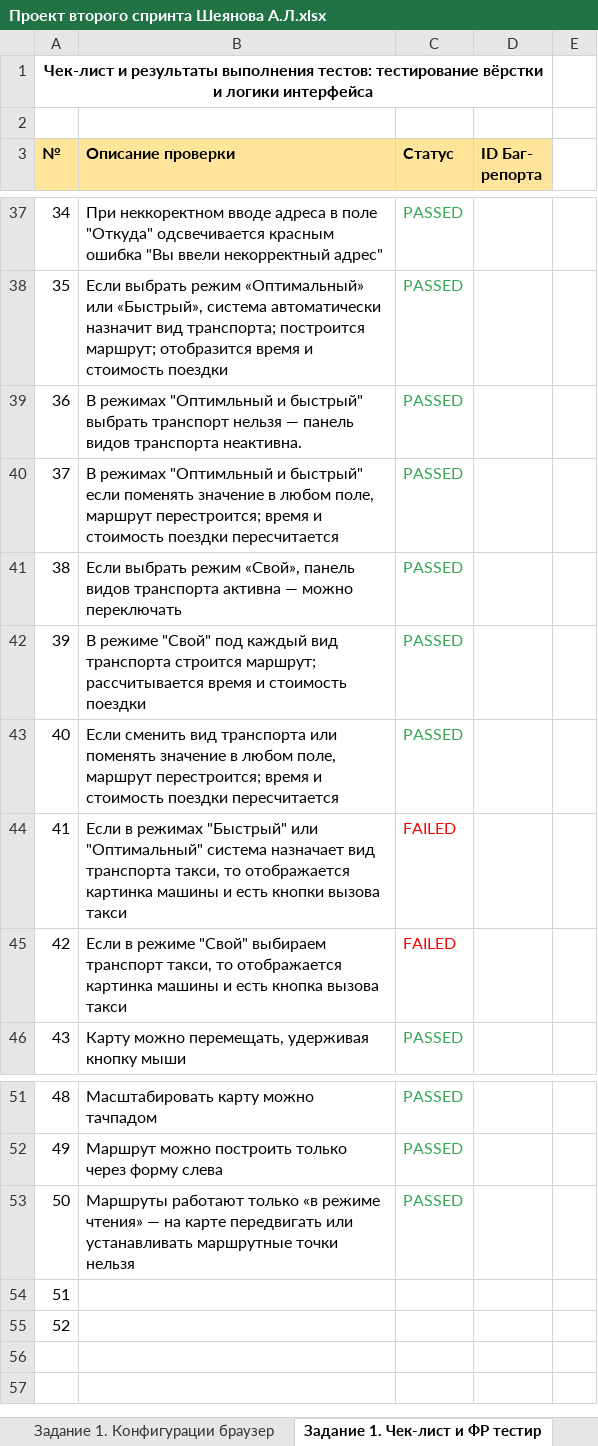
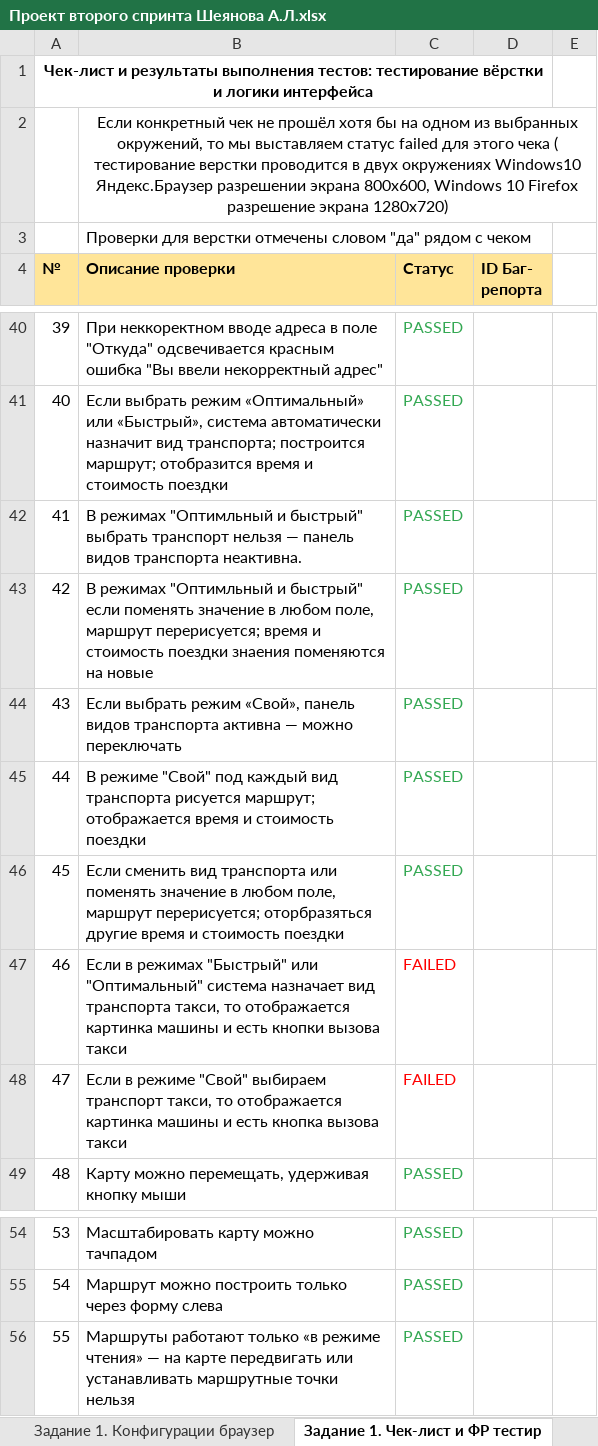
Before and after one commit to Alina-Sheyanova/yandex-praktikum-qa-manual, an Excel workbook: Второй спринт/Проект второго спринта Шеянова А.Л.xlsx, sheet Задание 1. Чек-лист и ФР тестир, drawn as a sheet; only a part is shown, gaps mark what is left out; values as stored, in another font and other column widths than the file's, no borders; removed rows and columns are numbered as before the commit, all else as after; the diff covers the shown part only; the diff names each change by its address in the sheet, - before the commit and + after, or states it on an @@ line.

```diff
--- a/Второй спринт/Проект второго спринта Шеянова А.Л.xlsx (sheet Задание 1. Чек-лист и ФР тестир)
+++ b/Второй спринт/Проект второго спринта Шеянова А.Л.xlsx (sheet Задание 1. Чек-лист и ФР тестир)
-B2 (Описание проверки): (empty)
+B2 (Описание проверки): Если конкретный чек не прошёл хотя бы на одном из выбранных окружений, то мы выставляем статус failed для этого чека ( тестирование верстки проводится в двух окружениях Windows10 Яндекс.Браузер разрешении экрана 800x600, Windows 10 Firefox разрешение экрана 1280х720)
+B2:E2 merged
+row 3:  | Проверки для верстки отмечены словом "да" рядом с чеком
@@ column A (№) renumbered between rows 6 and 56 @@
-B43 (Описание проверки): …поле, маршрут перестроится; время и стоимость поездки пересчитается
+B43 (Описание проверки): …поле, маршрут перерисуется; время и стоимость поездки знаения поменяются на новые
-B45 (Описание проверки): …вид транспорта строится маршрут; рассчитывается время и…
+B45 (Описание проверки): …вид транспорта рисуется маршрут; отображается время и…
-B46 (Описание проверки): …поле, маршрут перестроится; время и стоимость поездки пересчитается
+B46 (Описание проверки): …поле, маршрут перерисуется; оторбразяться другие время и стоимость поездки
-row 54: 51
-row 55: 52
```
Also changed, not shown: 5 added rows, 3 removed rows and 21 edited cells elsewhere in this sheet, sheet Задание 1. Тест-кейсы логика ин, sheet Задание 2. Чек-лист и ФР.
